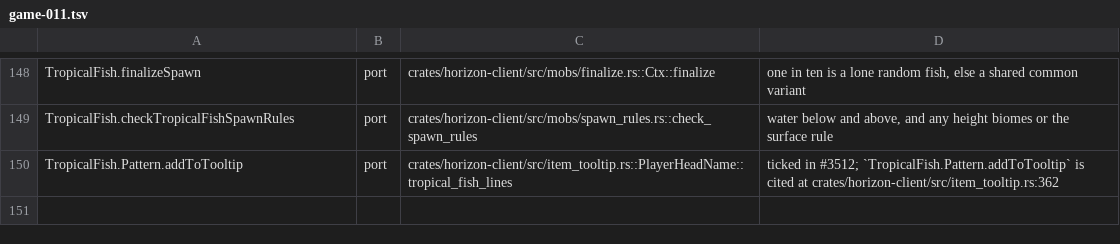
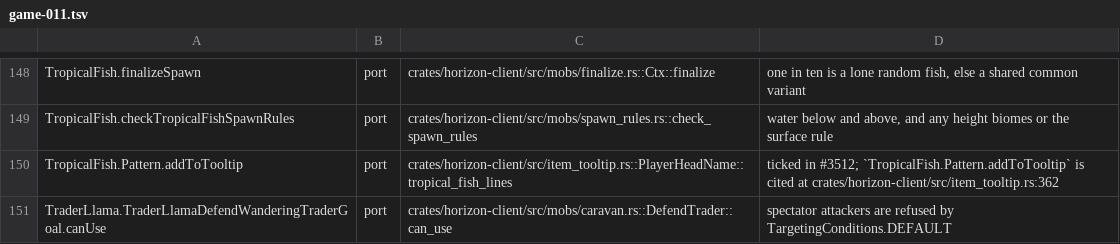
Before and after one commit to heyskylo/horizon-ios, a TSV file: tools/port_map/game-011.tsv, drawn as a sheet; only a part is shown, gaps mark what is left out.

Commit message:
port_map: map TraderLlamaDefendWanderingTraderGoal.canUse player validity

```diff
--- a/tools/port_map/game-011.tsv
+++ b/tools/port_map/game-011.tsv
@@ -150 +150,2 @@ TropicalFish.checkTropicalFishSpawnRules	port	crates/horizon-client/src/mobs/spa
 TropicalFish.Pattern.addToTooltip	port	crates/horizon-client/src/item_tooltip.rs::PlayerHeadName::tropical_fish_lines	ticked in #3512; `TropicalFish.Pattern.addToTooltip` is cited at crates/horizon-client/src/item_tooltip.rs:362
+TraderLlama.TraderLlamaDefendWanderingTraderGoal.canUse	port	crates/horizon-client/src/mobs/caravan.rs::DefendTrader::can_use	spectator attackers are refused by TargetingConditions.DEFAULT
```
